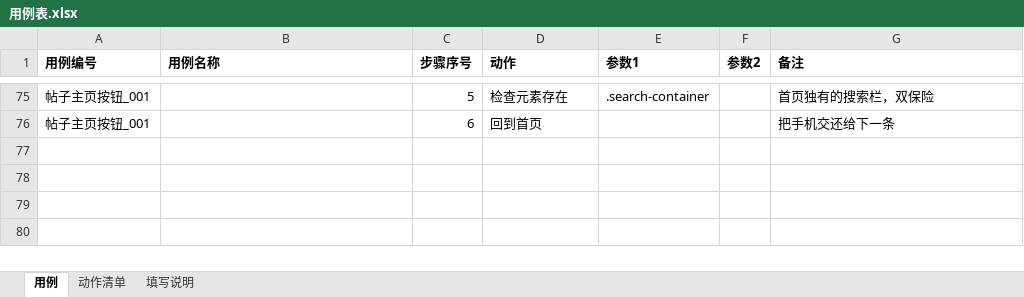
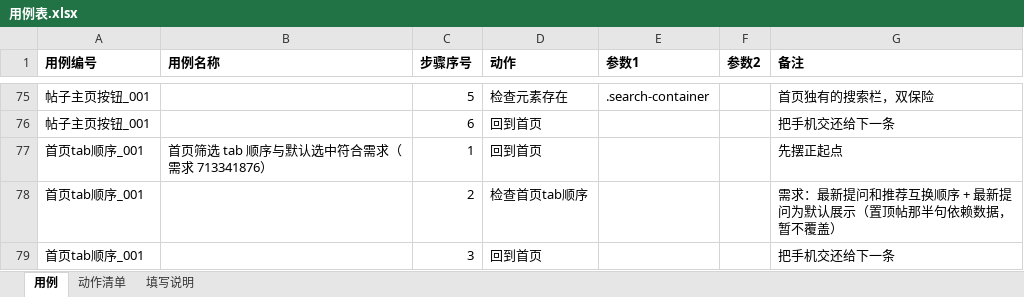
Before and after one commit to 1207328466-sys/Miniapp--gpt, an Excel workbook: cases/用例表.xlsx, sheet 用例, drawn as a sheet; only a part is shown, gaps mark what is left out; values as stored, in another font and other column widths than the file's, no borders; the diff names each change by its address in the sheet, - before the commit and + after, or states it on an @@ line.

Commit message:
feat: 需求 713341876（最新/推荐互换顺序）部分覆盖 + 新动作「检查首页tab顺序」（共 31 个）

```diff
--- a/cases/用例表.xlsx (sheet 用例)
+++ b/cases/用例表.xlsx (sheet 用例)
+row 77: 首页tab顺序_001 | 首页筛选 tab 顺序与默认选中符合需求（需求 713341876） | 1 | 回到首页 |  |  | 先摆正起点
+row 78: 首页tab顺序_001 |  | 2 | 检查首页tab顺序 |  |  | 需求：最新提问和推荐互换顺序 + 最新提问为默认展示（置顶帖那半句依赖数据，暂不覆盖）
+row 79: 首页tab顺序_001 |  | 3 | 回到首页 |  |  | 把手机交还给下一条
```
Also changed, not shown: 8 other files.
